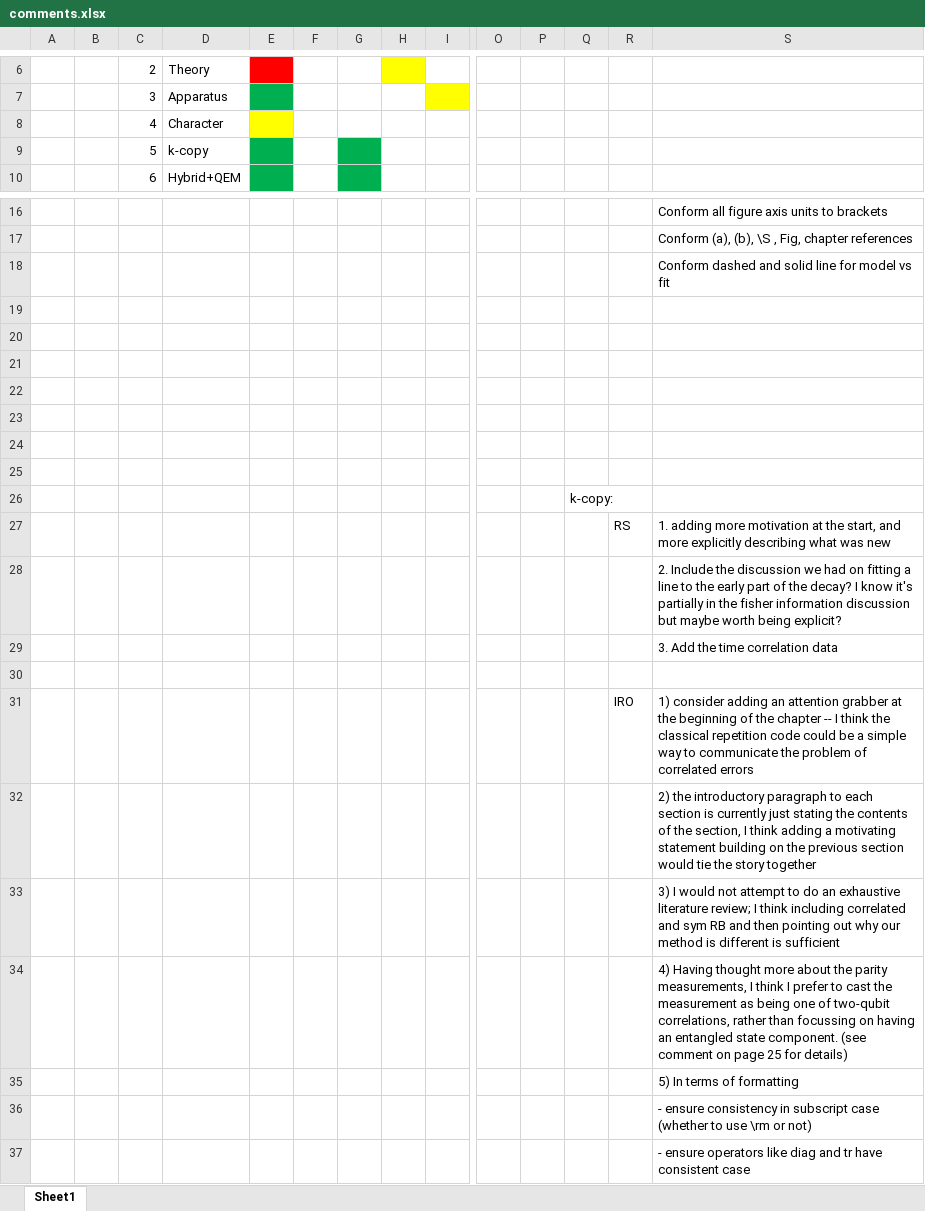
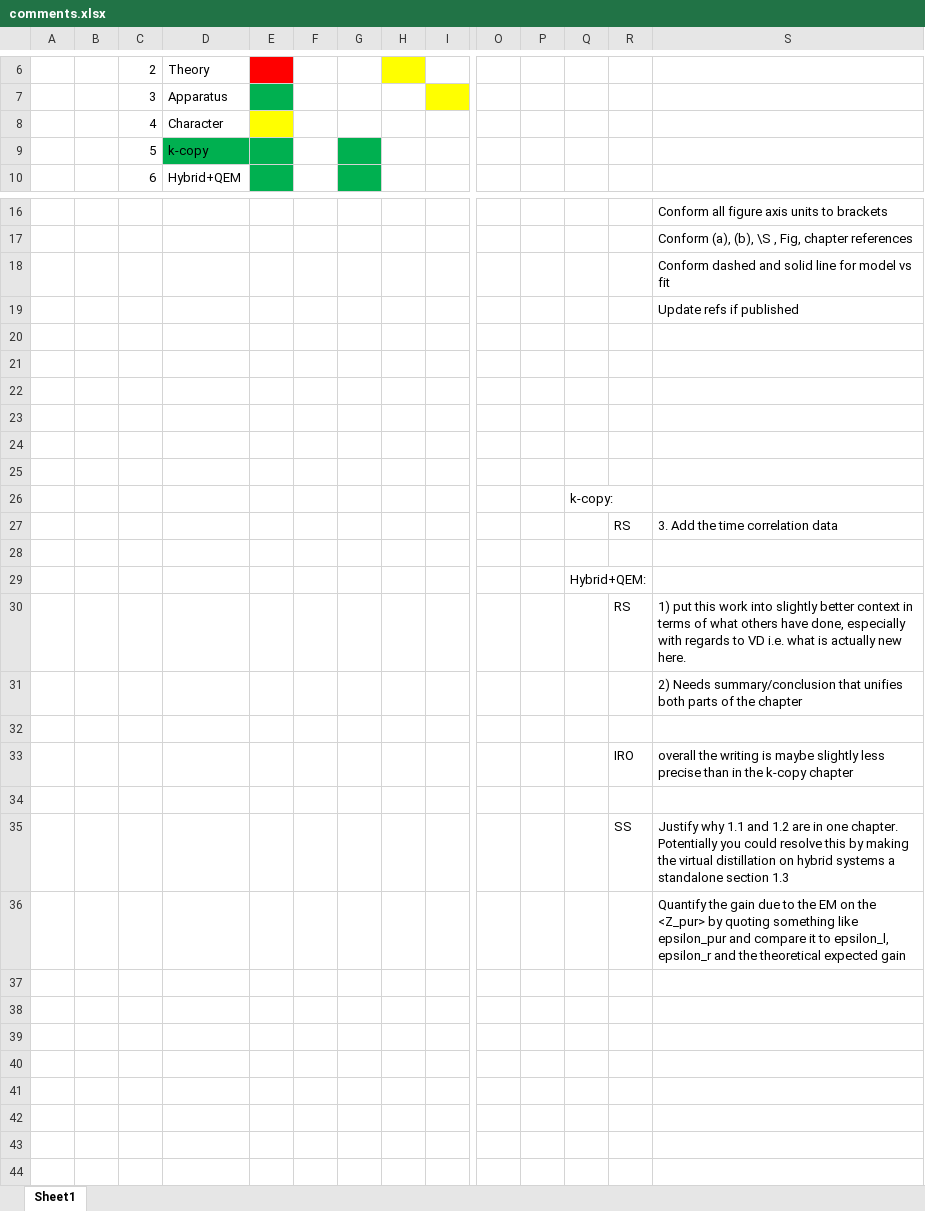
Before and after one commit to DonovanWebb/thesis, an Excel workbook: comments.xlsx, sheet Sheet1, drawn as a sheet; only a part is shown, gaps mark what is left out; values as stored, in another font and other column widths than the file's, no borders; removed rows and columns are numbered as before the commit, all else as after; rows hold the shown columns only; the diff names each change by its address in the sheet, - before the commit and + after, or states it on an @@ line.

Commit message:
comments done for k-copy chapter

```diff
--- a/comments.xlsx (sheet Sheet1)
+++ b/comments.xlsx (sheet Sheet1)
-D9 fill: none
+D9 fill: #00B050
-S19: (empty)
+S19: Update refs if published
-S27: 1. adding more motivation at the start, and more explicitly describing what was new
+S27: 3. Add the time correlation data
-row 28:  |  |  |  |  |  |  |  |  |  |  |  |  | 2. Include the discussion we had on fitting a line to the early part of the decay? I know it's partially in the fisher information discussion but maybe worth being explicit?
-row 29:  |  |  |  |  |  |  |  |  |  |  |  |  | 3. Add the time correlation data
+row 29:  |  |  |  |  |  |  |  |  |  |  | Hybrid+QEM:
+row 30:  |  |  |  |  |  |  |  |  |  |  |  | RS | 1) put this work into slightly better context in terms of what others have done, especially with regards to VD i.e. what is actually new here.
+row 31:  |  |  |  |  |  |  |  |  |  |  |  |  | 2) Needs summary/conclusion that unifies both parts of the chapter
+row 32: (empty)
-S33: 1) consider adding an attention grabber at the beginning of the chapter -- I think the classical repetition code could be a simple way to communicate the problem of correlated errors
+S33: overall the writing is maybe slightly less precise than in the k-copy chapter
-S34: 2) the introductory paragraph to each section is currently just stating the contents of the section, I think adding a motivating statement building on the previous section would tie the story together
+S34: (empty)
-row 33:  |  |  |  |  |  |  |  |  |  |  |  |  | 3) I would not attempt to do an exhaustive literature review; I think including correlated and sym RB and then pointing out why our method is different is sufficient
-row 34:  |  |  |  |  |  |  |  |  |  |  |  |  | 4) Having thought more about the parity measurements, I think I prefer to cast the measurement as being one of two-qubit correlations, rather than focussing on having an entangled state component. (see comment on page 25 for details)
-row 35:  |  |  |  |  |  |  |  |  |  |  |  |  | 5) In terms of formatting
-row 36:  |  |  |  |  |  |  |  |  |  |  |  |  | - ensure consistency in subscript case (whether to use \rm or not)
+row 35:  |  |  |  |  |  |  |  |  |  |  |  | SS | Justify why 1.1 and 1.2 are in one chapter. Potentially you could resolve this by making the virtual distillation on hybrid systems a standalone section 1.3
-S36: - ensure operators like diag and tr have consistent case
+S36: Quantify the gain due to the EM on the <Z_pur> by quoting something like epsilon_pur and compare it to epsilon_l, epsilon_r and the theoretical expected gain
```
Also changed, not shown: 23 other files.
